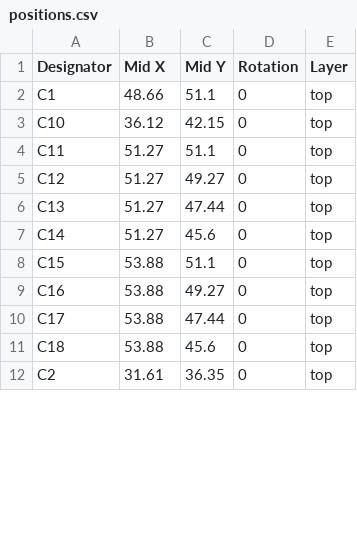
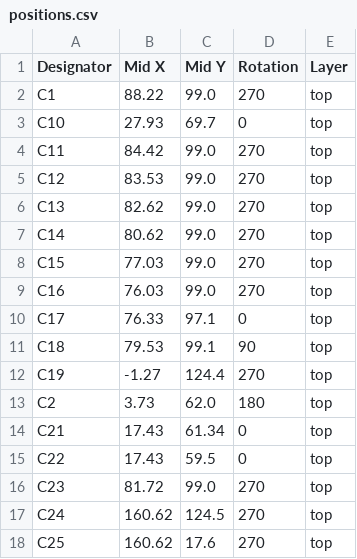
Before and after one commit to revk/ESP32-Doorbell, a CSV file: PCB/EPD75/production/positions.csv, drawn as a sheet; only a part is shown; the diff covers the shown part only.

```diff
--- a/PCB/EPD75/production/positions.csv
+++ b/PCB/EPD75/production/positions.csv
@@ -1,12 +1,18 @@
 Designator,Mid X,Mid Y,Rotation,Layer
-C1,48.66,51.1,0,top
-C10,36.12,42.15,0,top
-C11,51.27,51.1,0,top
-C12,51.27,49.27,0,top
-C13,51.27,47.44,0,top
-C14,51.27,45.6,0,top
-C15,53.88,51.1,0,top
-C16,53.88,49.27,0,top
-C17,53.88,47.44,0,top
-C18,53.88,45.6,0,top
-C2,31.61,36.35,0,top
+C1,88.22,99.0,270,top
+C10,27.93,69.7,0,top
+C11,84.42,99.0,270,top
+C12,83.53,99.0,270,top
+C13,82.62,99.0,270,top
+C14,80.62,99.0,270,top
+C15,77.03,99.0,270,top
+C16,76.03,99.0,270,top
+C17,76.33,97.1,0,top
+C18,79.53,99.1,90,top
+C19,-1.27,124.4,270,top
+C2,3.73,62.0,180,top
+C21,17.43,61.34,0,top
+C22,17.43,59.5,0,top
+C23,81.72,99.0,270,top
+C24,160.62,124.5,270,top
+C25,160.62,17.6,270,top
```
Also changed, not shown: 16 added rows and 57 edited cells elsewhere in this file, PCB/EPD75/production/bom.csv, 8 other files.
